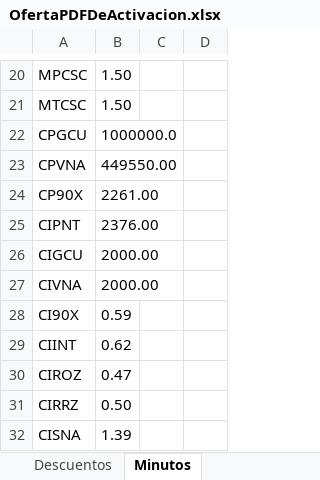
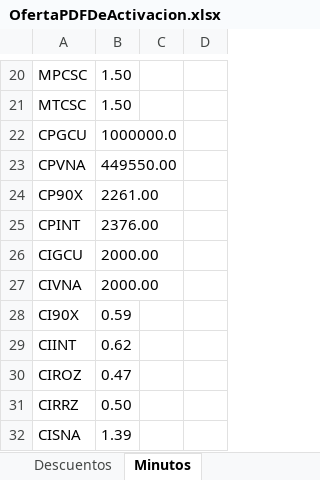
Before and after one commit to ahm22508/Automation_Oferta_And_Anexion_De_Cif_Cases, an Excel workbook: OfertaPDFDeActivacion.xlsx, sheet Minutos, drawn as a sheet; only a part is shown, gaps mark what is left out; values as stored, in another font and other column widths than the file's, no borders; the diff names each change by its address in the sheet, - before the commit and + after, or states it on an @@ line.

```diff
--- a/OfertaPDFDeActivacion.xlsx (sheet Minutos)
+++ b/OfertaPDFDeActivacion.xlsx (sheet Minutos)
-A25: CIPNT
+A25: CPINT
```
Also changed, not shown: sheet Trenes, PlantillaCM.xlsx, 3 other files.
